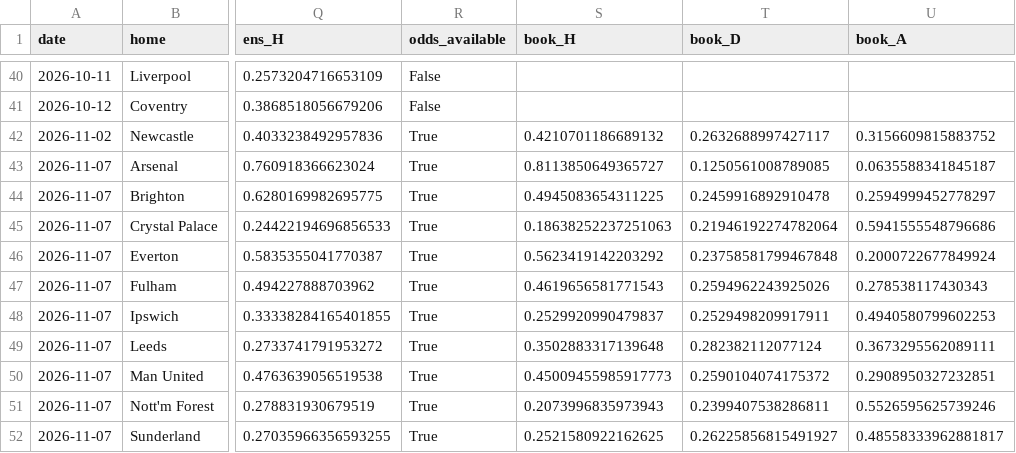
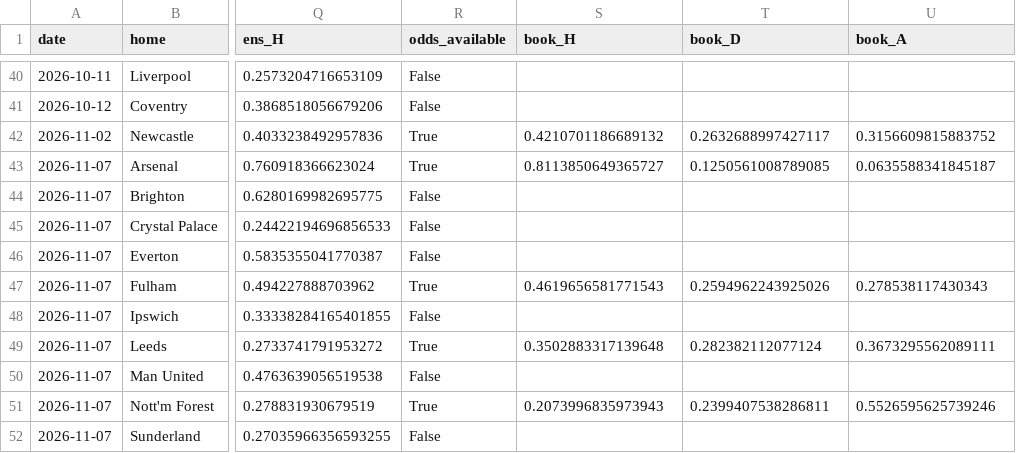
Before and after one commit to mateusz-gob1/football-outcome-mlops, a CSV file: data/processed/reports/prediction_archive.csv, drawn as a sheet; only a part is shown, gaps mark what is left out; the diff names each change by its address in the sheet, - before the commit and + after, or states it on an @@ line.

```diff
--- a/data/processed/reports/prediction_archive.csv
+++ b/data/processed/reports/prediction_archive.csv
-R44:R46 (odds_available): True
+R44:R46 (odds_available): False
-S44 (book_H): 0.4945083654311225
+S44 (book_H): (empty)
-T44 (book_D): 0.2459916892910478
+T44 (book_D): (empty)
-U44 (book_A): 0.2594999452778297
+U44 (book_A): (empty)
-S45 (book_H): 0.18638252237251063
+S45 (book_H): (empty)
-T45 (book_D): 0.21946192274782064
+T45 (book_D): (empty)
-U45 (book_A): 0.5941555548796686
+U45 (book_A): (empty)
-S46 (book_H): 0.5623419142203292
+S46 (book_H): (empty)
-T46 (book_D): 0.23758581799467848
+T46 (book_D): (empty)
-U46 (book_A): 0.2000722677849924
+U46 (book_A): (empty)
-R48 (odds_available): True
+R48 (odds_available): False
-S48 (book_H): 0.2529920990479837
+S48 (book_H): (empty)
-T48 (book_D): 0.2529498209917911
+T48 (book_D): (empty)
-U48 (book_A): 0.4940580799602253
+U48 (book_A): (empty)
-R50 (odds_available): True
+R50 (odds_available): False
-S50 (book_H): 0.45009455985917773
+S50 (book_H): (empty)
-T50 (book_D): 0.2590104074175372
+T50 (book_D): (empty)
-U50 (book_A): 0.2908950327232851
+U50 (book_A): (empty)
-R52 (odds_available): True
+R52 (odds_available): False
-S52 (book_H): 0.2521580922162625
+S52 (book_H): (empty)
-T52 (book_D): 0.26225856815491927
+T52 (book_D): (empty)
-U52 (book_A): 0.48558333962881817
+U52 (book_A): (empty)
```
Also changed, not shown: data/processed/reports/upcoming_predictions.csv, 1 other file.
